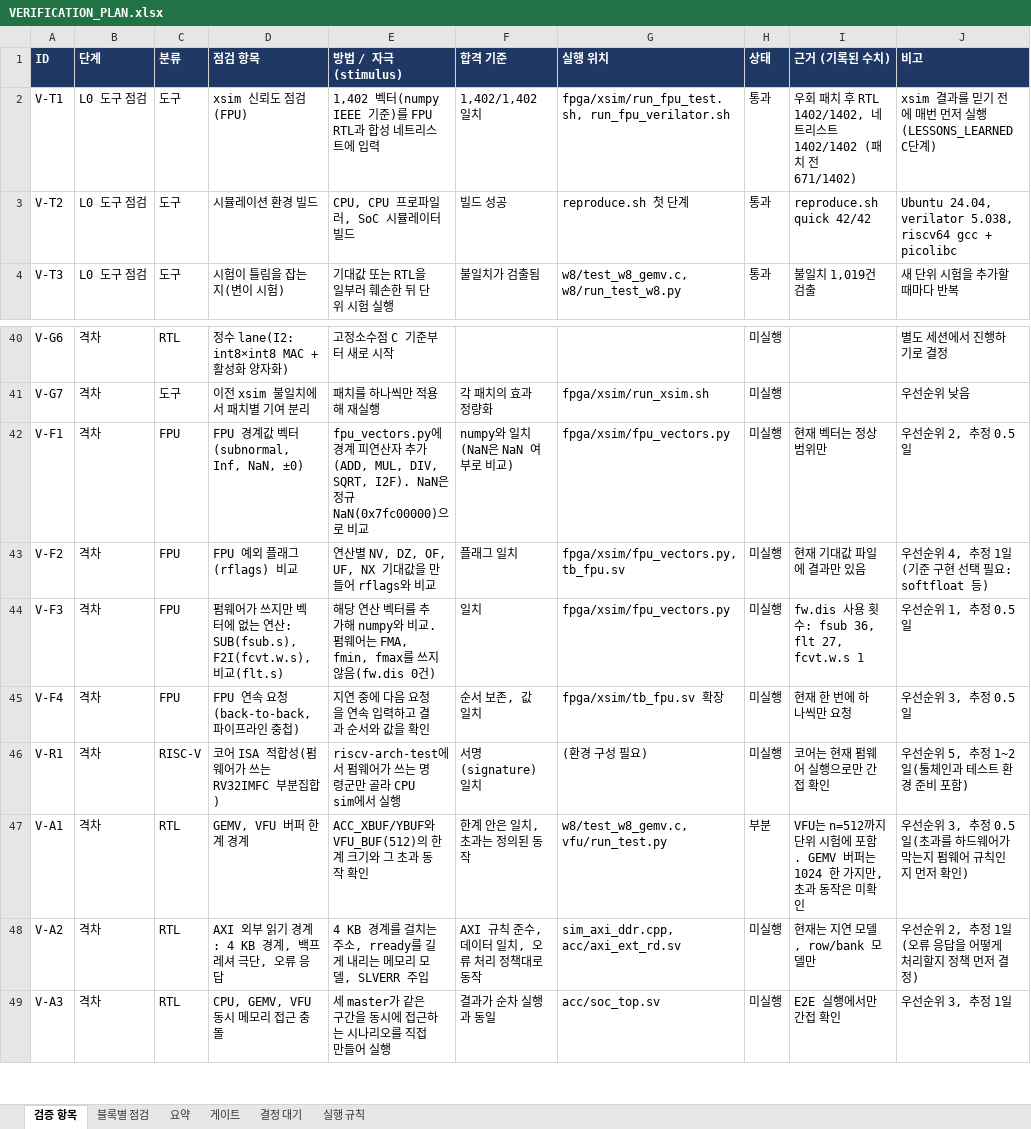
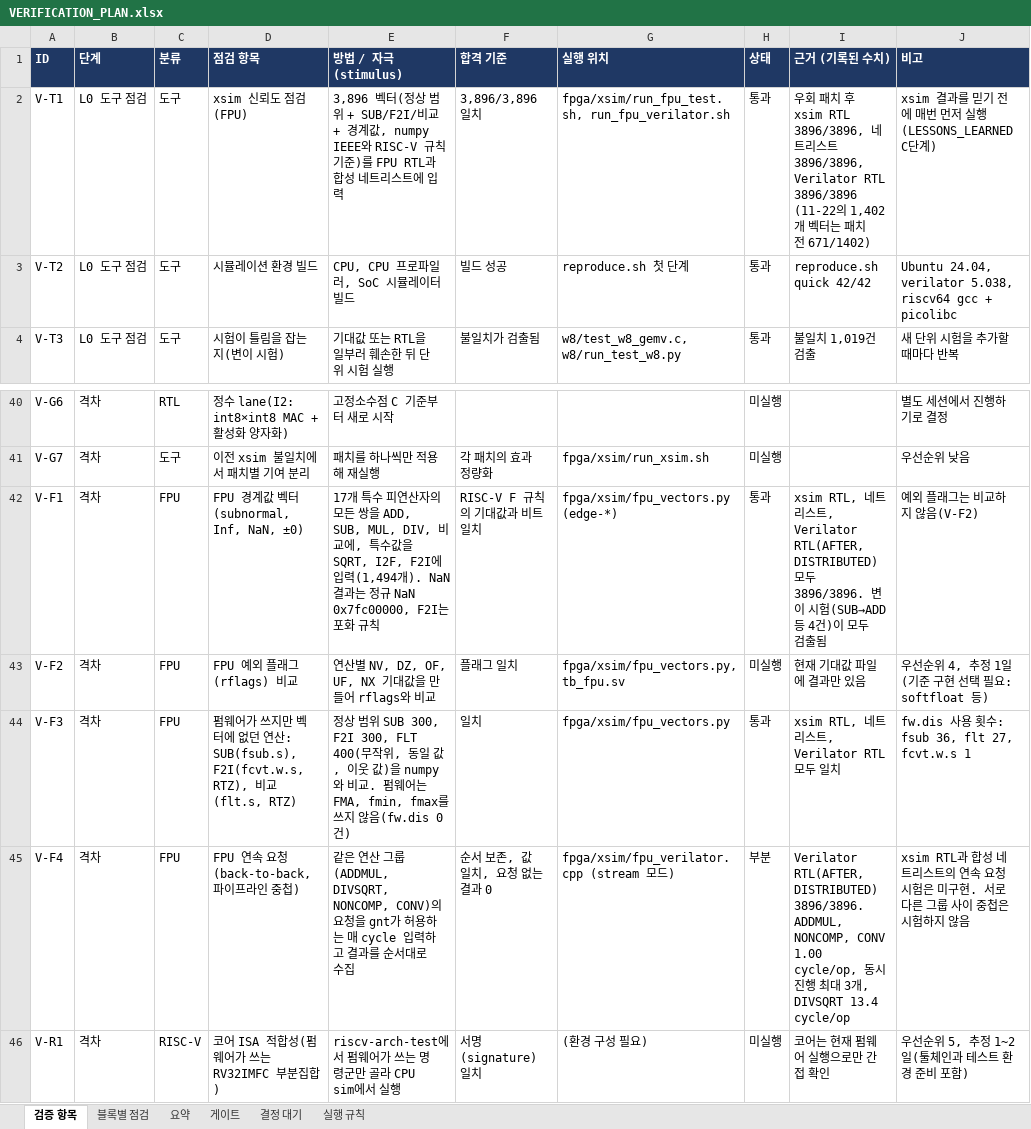
Before and after one commit to hyojin33kim/CV32E40P_Stories260K, an Excel workbook: docs/VERIFICATION_PLAN.xlsx, sheet 검증 항목, drawn as a sheet; only a part is shown, gaps mark what is left out; the shorter side is filled out with more unchanged rows; values as stored, in another font and other column widths than the file's, no borders; conditional formats not drawn; the diff names each change by its address in the sheet, - before the commit and + after, or states it on an @@ line.

```diff
--- a/docs/VERIFICATION_PLAN.xlsx (sheet 검증 항목)
+++ b/docs/VERIFICATION_PLAN.xlsx (sheet 검증 항목)
-E2 (방법 / 자극(stimulus)): 1,402 벡터(numpy IEEE 기준)를…
+E2 (방법 / 자극(stimulus)): 3,896 벡터(정상 범위 + SUB/F2I/비교 + 경계값, numpy IEEE와 RISC-V 규칙 기준)를…
-F2 (합격 기준): 1,402/1,402 일치
+F2 (합격 기준): 3,896/3,896 일치
-I2 (근거 (기록된 수치)): …치 후 RTL 1402/1402, 네트리스트 1402/1402 (패치 전…
+I2 (근거 (기록된 수치)): …치 후 xsim RTL 3896/3896, 네트리스트 3896/3896, Verilator RTL 3896/3896 (11-22의 1,402개 벡터는 패치 전…
-E42 (방법 / 자극(stimulus)): fpu_vectors.py에 경계 피연산자 추가(ADD, MUL, DIV, SQRT, I2F). NaN은 정규 NaN(0x7fc00000)으로 비교
+E42 (방법 / 자극(stimulus)): 17개 특수 피연산자의 모든 쌍을 ADD, SUB, MUL, DIV, 비교에, 특수값을 SQRT, I2F, F2I에 입력(1,494개). NaN 결과는 정규 NaN 0x7fc00000, F2I는 포화 규칙
-F42 (합격 기준): numpy와 일치(NaN은 NaN 여부로 비교)
+F42 (합격 기준): RISC-V F 규칙의 기대값과 비트 일치
-G42 (실행 위치): fpga/xsim/fpu_vectors.py
+G42 (실행 위치): fpga/xsim/fpu_vectors.py (edge-*)
-H42 (상태): 미실행
+H42 (상태): 통과
-I42 (근거 (기록된 수치)): 현재 벡터는 정상 범위만
+I42 (근거 (기록된 수치)): xsim RTL, 네트리스트, Verilator RTL(AFTER, DISTRIBUTED) 모두 3896/3896. 변이 시험(SUB→ADD 등 4건)이 모두 검출됨
-J42 (비고): 우선순위 2, 추정 0.5일
+J42 (비고): 예외 플래그는 비교하지 않음(V-F2)
-D44 (점검 항목): …터에 없는 연산: SUB(fsub.s), F2I(fcvt.w.s), 비교(flt.s)
+D44 (점검 항목): …터에 없던 연산: SUB(fsub.s), F2I(fcvt.w.s, RTZ), 비교(flt.s, RTZ)
-E44 (방법 / 자극(stimulus)): 해당 연산 벡터를 추가해 numpy와…
+E44 (방법 / 자극(stimulus)): 정상 범위 SUB 300, F2I 300, FLT 400(무작위, 동일 값, 이웃 값)을 numpy와…
-H44 (상태): 미실행
+H44 (상태): 통과
-I44 (근거 (기록된 수치)): fw.dis 사용 횟수: fsub 36, flt 27, fcvt.w.s 1
+I44 (근거 (기록된 수치)): xsim RTL, 네트리스트, Verilator RTL 모두 일치
-J44 (비고): 우선순위 1, 추정 0.5일
+J44 (비고): fw.dis 사용 횟수: fsub 36, flt 27, fcvt.w.s 1
-E45 (방법 / 자극(stimulus)): 지연 중에 다음 요청을 연속 입력하고 결과 순서와 값을 확인
+E45 (방법 / 자극(stimulus)): 같은 연산 그룹(ADDMUL, DIVSQRT, NONCOMP, CONV)의 요청을 gnt가 허용하는 매 cycle 입력하고 결과를 순서대로 수집
-F45 (합격 기준): 순서 보존, 값 일치
+F45 (합격 기준): 순서 보존, 값 일치, 요청 없는 결과 0
-G45 (실행 위치): fpga/xsim/tb_fpu.sv 확장
+G45 (실행 위치): fpga/xsim/fpu_verilator.cpp (stream 모드)
-H45 (상태): 미실행
+H45 (상태): 부분
-I45 (근거 (기록된 수치)): 현재 한 번에 하나씩만 요청
+I45 (근거 (기록된 수치)): Verilator RTL(AFTER, DISTRIBUTED) 3896/3896. ADDMUL, NONCOMP, CONV 1.00 cycle/op, 동시 진행 최대 3개, DIVSQRT 13.4 cycle/op
-J45 (비고): 우선순위 3, 추정 0.5일
+J45 (비고): xsim RTL과 합성 네트리스트의 연속 요청 시험은 미구현. 서로 다른 그룹 사이 중첩은 시험하지 않음
```
Also changed, not shown: sheet 블록별 점검, sheet 실행 규칙, 10 other files.
